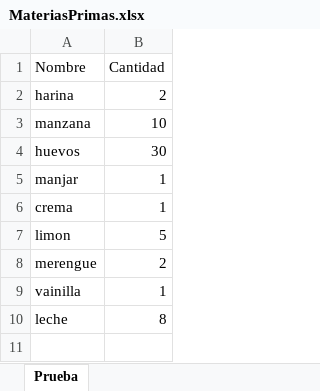
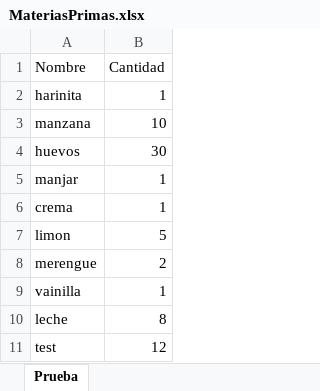
Before and after one commit to javicabrera/laCartaDeNanaYRene, an Excel workbook: Nana&Rene/MateriasPrimas.xlsx, sheet Prueba, drawn as a sheet; values as stored, in another font and other column widths than the file's, no borders; removed rows and columns are numbered as before the commit, all else as after; the diff names each change by its address in the sheet, - before the commit and + after, or states it on an @@ line.

```diff
--- a/Nana&Rene/MateriasPrimas.xlsx (sheet Prueba)
+++ b/Nana&Rene/MateriasPrimas.xlsx (sheet Prueba)
-row 2: harina | 2
+row 2: harinita | 1
+row 11: test | 12
```
Also changed, not shown: Nana&Rene/Pedidos.xlsx, Nana&Rene/Productos.xlsx, 19 other files.
